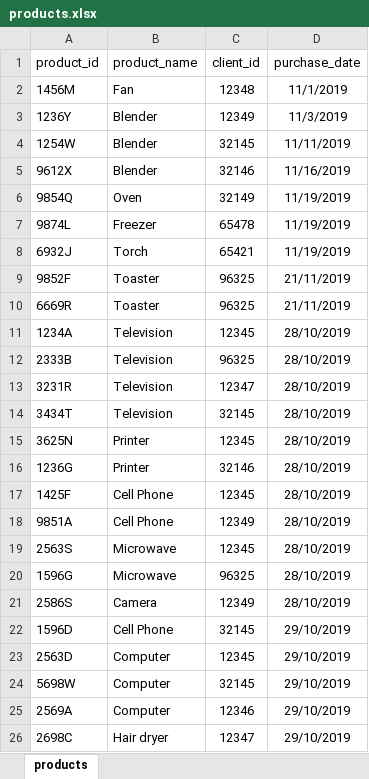
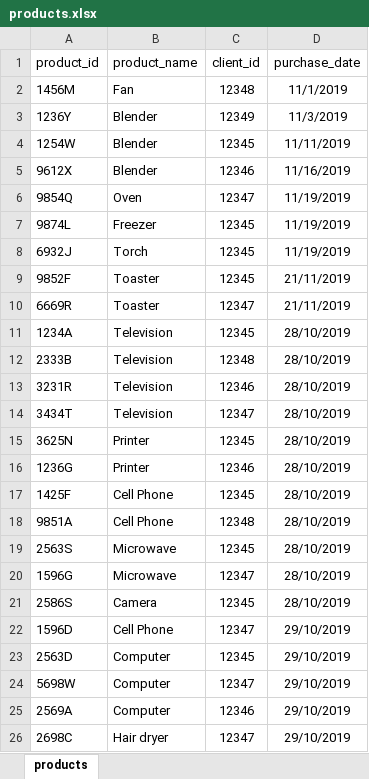
Before and after one commit to SuzanAlbedween/Schedule-System, an Excel workbook: excel_files/products.xlsx, sheet products, drawn as a sheet; values as stored, in another font and other column widths than the file's, no borders; the diff names each change by its address in the sheet, - before the commit and + after, or states it on an @@ line.

```diff
--- a/excel_files/products.xlsx (sheet products)
+++ b/excel_files/products.xlsx (sheet products)
-C4 (client_id): 32145
+C4 (client_id): 12345
-C5 (client_id): 32146
+C5 (client_id): 12346
-C6 (client_id): 32149
+C6 (client_id): 12347
-C7 (client_id): 65478
+C7 (client_id): 12345
-C8 (client_id): 65421
+C8 (client_id): 12345
-C9 (client_id): 96325
+C9 (client_id): 12345
-C10 (client_id): 96325
+C10 (client_id): 12347
-C12 (client_id): 96325
+C12 (client_id): 12348
-C13 (client_id): 12347
+C13 (client_id): 12346
-C14 (client_id): 32145
+C14 (client_id): 12347
-C16 (client_id): 32146
+C16 (client_id): 12346
-C18 (client_id): 12349
+C18 (client_id): 12348
-C20 (client_id): 96325
+C20 (client_id): 12347
-C21 (client_id): 12349
+C21 (client_id): 12345
-C22 (client_id): 32145
+C22 (client_id): 12347
-C24 (client_id): 32145
+C24 (client_id): 12347
```
Also changed, not shown: excel_files/clients.xlsx.
